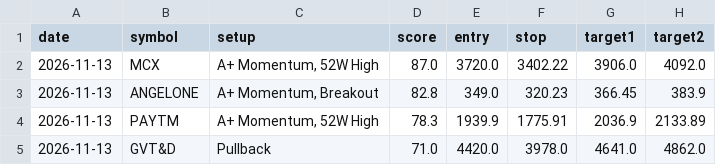
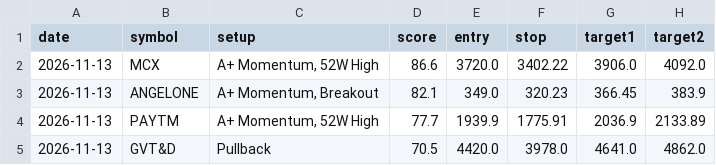
Before and after one commit to nettemvenu12-alt/nifty500-swing-scanner, a CSV file: data/pick_log.csv, drawn as a sheet.

```diff
--- a/data/pick_log.csv
+++ b/data/pick_log.csv
@@ -1,5 +1,5 @@
 date,symbol,setup,score,entry,stop,target1,target2
-2026-11-13,MCX,"A+ Momentum, 52W High",87.0,3720.0,3402.22,3906.0,4092.0
-2026-11-13,ANGELONE,"A+ Momentum, Breakout",82.8,349.0,320.23,366.45,383.9
-2026-11-13,PAYTM,"A+ Momentum, 52W High",78.3,1939.9,1775.91,2036.9,2133.89
-2026-11-13,GVT&D,Pullback,71.0,4420.0,3978.0,4641.0,4862.0
+2026-11-13,MCX,"A+ Momentum, 52W High",86.6,3720.0,3402.22,3906.0,4092.0
+2026-11-13,ANGELONE,"A+ Momentum, Breakout",82.1,349.0,320.23,366.45,383.9
+2026-11-13,PAYTM,"A+ Momentum, 52W High",77.7,1939.9,1775.91,2036.9,2133.89
+2026-11-13,GVT&D,Pullback,70.5,4420.0,3978.0,4641.0,4862.0
```
Also changed, not shown: 5 other files.
